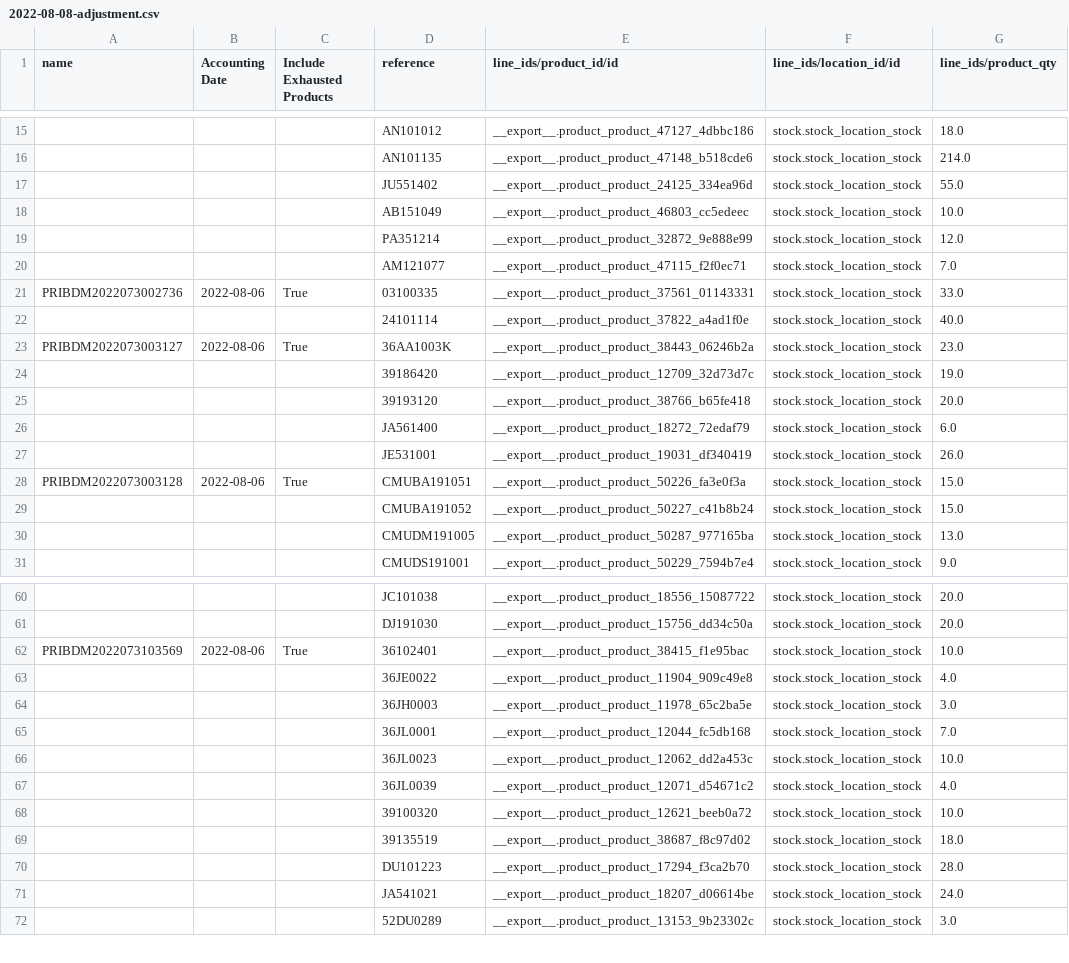
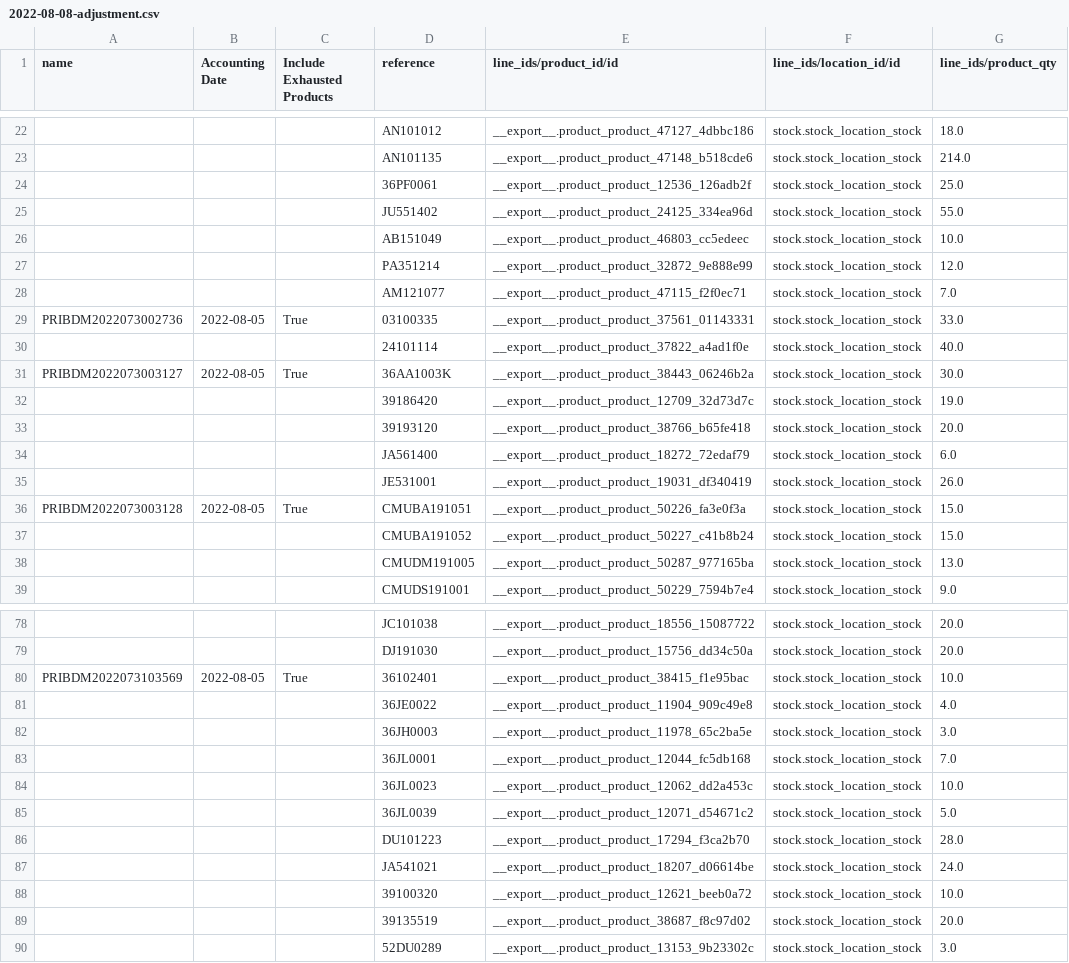
Before and after one commit to YohanAvishke/multi-bajaj-mgt, a CSV file: data/inventory/adjustments/2022-08-08-adjustment.csv, drawn as a sheet; only a part is shown, gaps mark what is left out; removed rows and columns are numbered as before the commit, all else as after; the diff covers the shown part only; the diff names each change by its address in the sheet, - before the commit and + after, or states it on an @@ line.

```diff
--- a/data/inventory/adjustments/2022-08-08-adjustment.csv
+++ b/data/inventory/adjustments/2022-08-08-adjustment.csv
@@ row 9 moved to row 24: 36PF0061 @@
-B29 (Accounting Date): 2022-08-06
+B29 (Accounting Date): 2022-08-05
-B31 (Accounting Date): 2022-08-06
+B31 (Accounting Date): 2022-08-05
-G31 (line_ids/product_qty): 23.0
+G31 (line_ids/product_qty): 30.0
-B36 (Accounting Date): 2022-08-06
+B36 (Accounting Date): 2022-08-05
-B80 (Accounting Date): 2022-08-06
+B80 (Accounting Date): 2022-08-05
-G85 (line_ids/product_qty): 4.0
+G85 (line_ids/product_qty): 5.0
-row 69:  |  |  | 39135519 | __export__.product_product_38687_f8c97d02 | stock.stock_location_stock | 18.0
@@ row 68 moved to row 88: 39100320 @@
+row 89:  |  |  | 39135519 | __export__.product_product_38687_f8c97d02 | stock.stock_location_stock | 20.0
```
Also changed, not shown: 18 added rows, 1 moved row and 12 edited cells elsewhere in this file, 1 other file.
